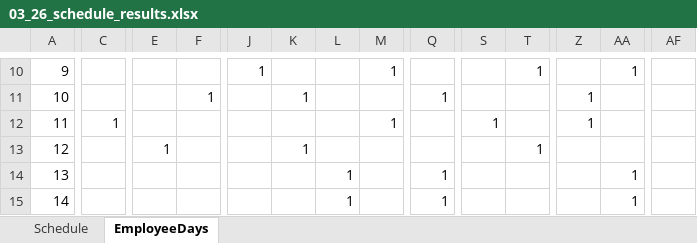
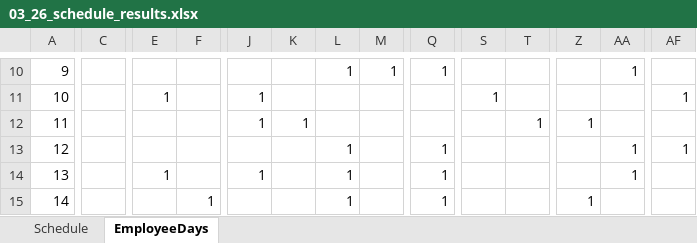
Before and after one commit to siljag23/Verkfraedi_X, an Excel workbook: 03_26_schedule_results.xlsx, sheet EmployeeDays, drawn as a sheet; only a part is shown, gaps mark what is left out; values as stored, in another font and other column widths than the file's, no borders; the diff covers the shown part only; the diff names each change by its address in the sheet, - before the commit and + after, or states it on an @@ line.

```diff
--- a/03_26_schedule_results.xlsx (sheet EmployeeDays)
+++ b/03_26_schedule_results.xlsx (sheet EmployeeDays)
-J10: 1
+J10: (empty)
-L10: (empty)
+L10: 1
-Q10: (empty)
+Q10: 1
-T10: 1
+T10: (empty)
-E11: (empty)
+E11: 1
-F11: 1
+F11: (empty)
-J11:J12: (empty)
+J11:J12: 1
-K11: 1
+K11: (empty)
-Q11: 1
+Q11: (empty)
-S11: (empty)
+S11: 1
-Z11: 1
+Z11: (empty)
-AF11: (empty)
+AF11: 1
-C12: 1
+C12: (empty)
-K12: (empty)
+K12: 1
-M12: 1
+M12: (empty)
-S12: 1
+S12: (empty)
-T12: (empty)
+T12: 1
-E13: 1
+E13: (empty)
-K13: 1
+K13: (empty)
-L13: (empty)
+L13: 1
-Q13: (empty)
+Q13: 1
-T13: 1
+T13: (empty)
-AA13: (empty)
+AA13: 1
-AF13: (empty)
+AF13: 1
-E14: (empty)
+E14: 1
-J14: (empty)
+J14: 1
-F15: (empty)
+F15: 1
-Z15: (empty)
+Z15: 1
-AA15: 1
+AA15: (empty)
```
Also changed, not shown: 110 edited cells elsewhere in this sheet, sheet Schedule, 3 other files.
